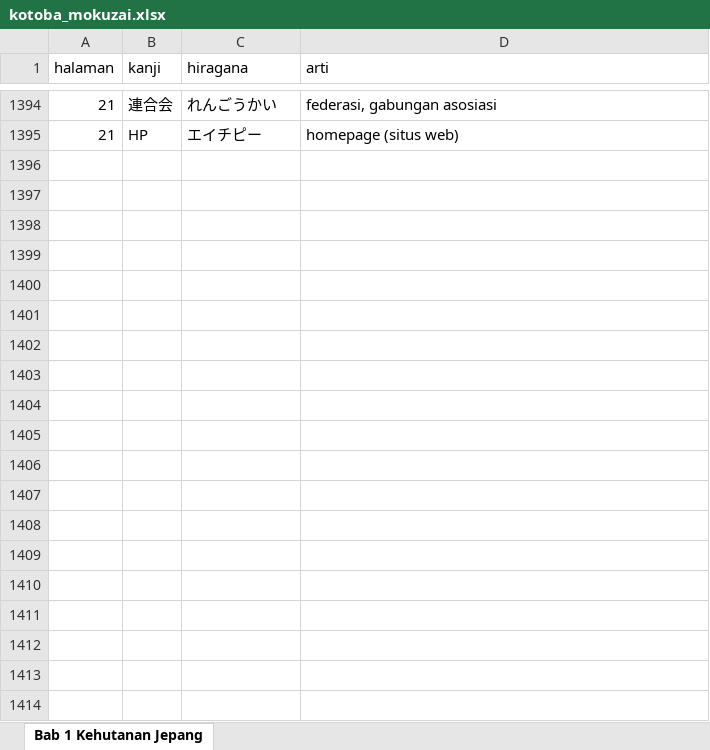
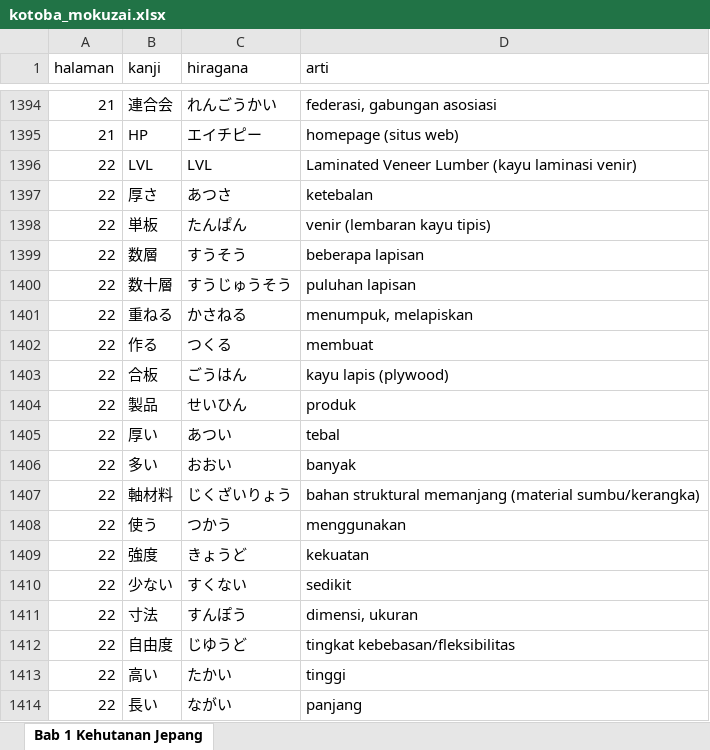
Before and after one commit to muhamadazz/mokuzai_flashcard, an Excel workbook: public/kotoba_mokuzai.xlsx, sheet Bab 1 Kehutanan Jepang, drawn as a sheet; only a part is shown, gaps mark what is left out; values as stored, in another font and other column widths than the file's, no borders; the diff covers the shown part only; the diff names each change by its address in the sheet, - before the commit and + after, or states it on an @@ line.

Commit message:
kotoba sampai hal 30

```diff
--- a/public/kotoba_mokuzai.xlsx (sheet Bab 1 Kehutanan Jepang)
+++ b/public/kotoba_mokuzai.xlsx (sheet Bab 1 Kehutanan Jepang)
+row 1396: 22 | LVL | LVL | Laminated Veneer Lumber (kayu laminasi venir)
+row 1397: 22 | 厚さ | あつさ | ketebalan
+row 1398: 22 | 単板 | たんぱん | venir (lembaran kayu tipis)
+row 1399: 22 | 数層 | すうそう | beberapa lapisan
+row 1400: 22 | 数十層 | すうじゅうそう | puluhan lapisan
+row 1401: 22 | 重ねる | かさねる | menumpuk, melapiskan
+row 1402: 22 | 作る | つくる | membuat
+row 1403: 22 | 合板 | ごうはん | kayu lapis (plywood)
+row 1404: 22 | 製品 | せいひん | produk
+row 1405: 22 | 厚い | あつい | tebal
+row 1406: 22 | 多い | おおい | banyak
+row 1407: 22 | 軸材料 | じくざいりょう | bahan struktural memanjang (material sumbu/kerangka)
+row 1408: 22 | 使う | つかう | menggunakan
+row 1409: 22 | 強度 | きょうど | kekuatan
+row 1410: 22 | 少ない | すくない | sedikit
+row 1411: 22 | 寸法 | すんぽう | dimensi, ukuran
+row 1412: 22 | 自由度 | じゆうど | tingkat kebebasan/fleksibilitas
+row 1413: 22 | 高い | たかい | tinggi
+row 1414: 22 | 長い | ながい | panjang
```
Also changed, not shown: 391 added rows elsewhere in this sheet.
